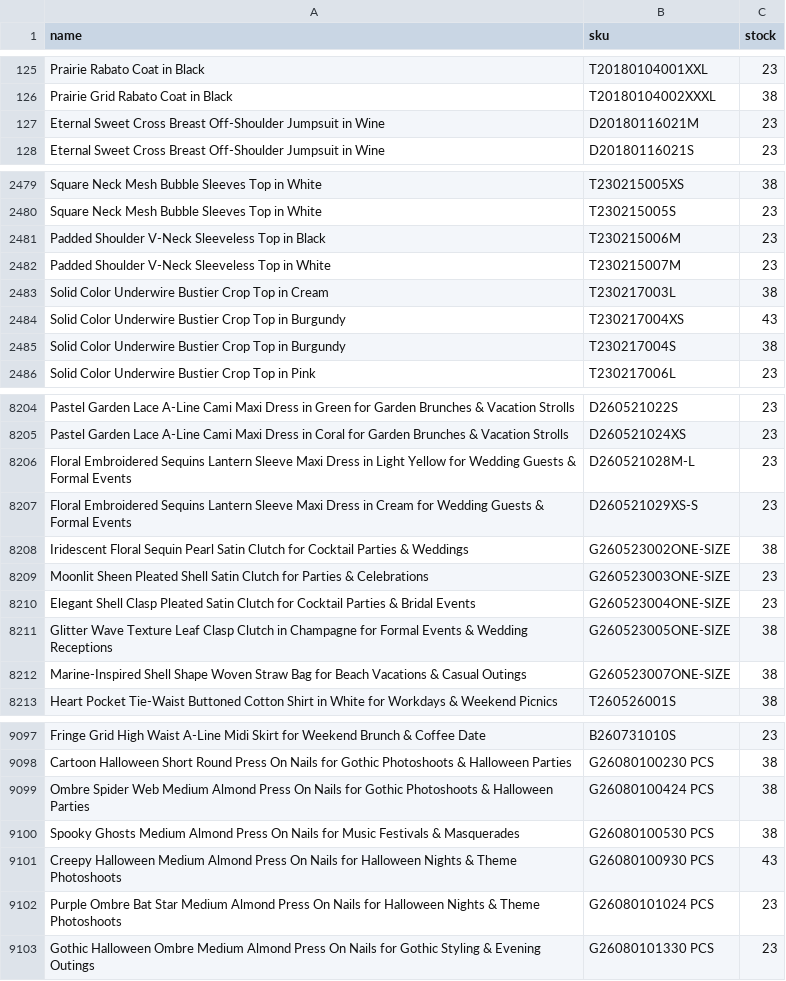
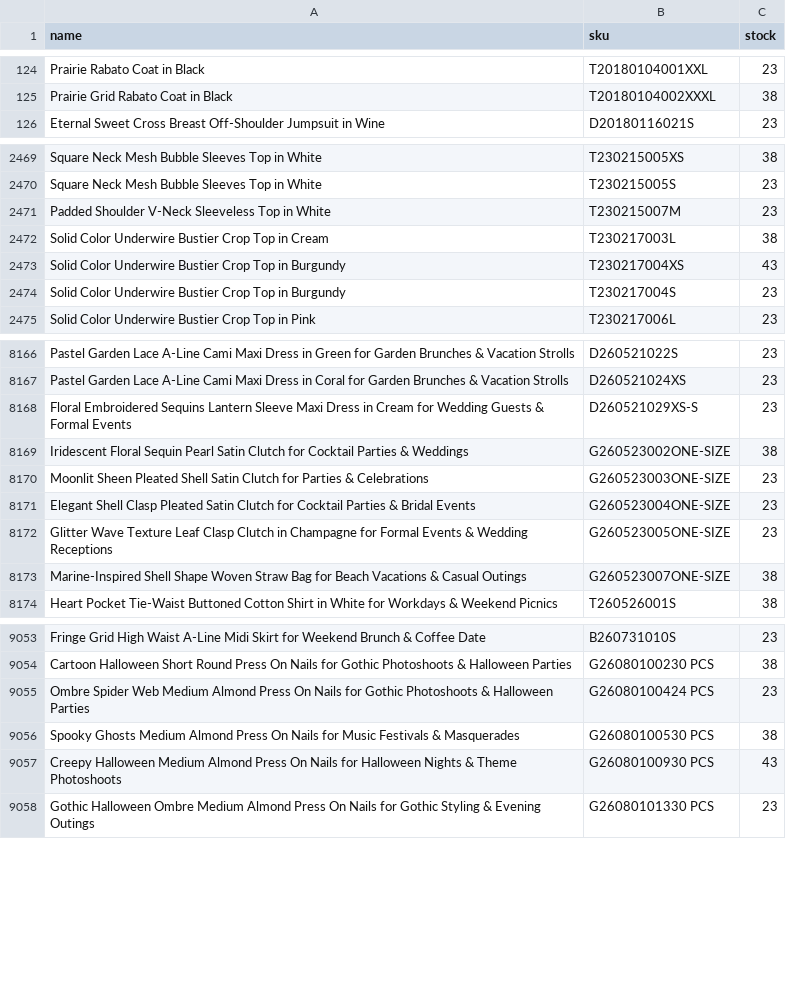
Before and after one commit to chicwishstock/stock, a CSV file: stock.csv, drawn as a sheet; only a part is shown, gaps mark what is left out; the diff covers the shown part only.

```diff
--- a/stock.csv
+++ b/stock.csv
@@ -126,3 +125,2 @@ Prairie Rabato Coat in Black,T20180104001XXL,23
 Prairie Grid Rabato Coat in Black,T20180104002XXXL,38
-Eternal Sweet Cross Breast Off-Shoulder Jumpsuit in Wine,D20180116021M,23
 Eternal Sweet Cross Breast Off-Shoulder Jumpsuit in Wine,D20180116021S,23
@@ -2480,3 +2470,2 @@ Square Neck Mesh Bubble Sleeves Top in White,T230215005XS,38
 Square Neck Mesh Bubble Sleeves Top in White,T230215005S,23
-Padded Shoulder V-Neck Sleeveless Top in Black,T230215006M,23
 Padded Shoulder V-Neck Sleeveless Top in White,T230215007M,23
@@ -2484,3 +2473,3 @@ Solid Color Underwire Bustier Crop Top in Cream,T230217003L,38
 Solid Color Underwire Bustier Crop Top in Burgundy,T230217004XS,43
-Solid Color Underwire Bustier Crop Top in Burgundy,T230217004S,38
+Solid Color Underwire Bustier Crop Top in Burgundy,T230217004S,23
 Solid Color Underwire Bustier Crop Top in Pink,T230217006L,23
@@ -8205,3 +8167,2 @@ Pastel Garden Lace A-Line Cami Maxi Dress in Green for Garden Brunches & Vacatio
 Pastel Garden Lace A-Line Cami Maxi Dress in Coral for Garden Brunches & Vacation Strolls,D260521024XS,23
-Floral Embroidered Sequins Lantern Sleeve Maxi Dress in Light Yellow for Wedding Guests & Formal Events,D260521028M-L,23
 Floral Embroidered Sequins Lantern Sleeve Maxi Dress in Cream for Wedding Guests & Formal Events,D260521029XS-S,23
@@ -8210,3 +8171,3 @@ Moonlit Sheen Pleated Shell Satin Clutch for Parties & Celebrations,G260523003ON
 Elegant Shell Clasp Pleated Satin Clutch for Cocktail Parties & Bridal Events,G260523004ONE-SIZE,23
-Glitter Wave Texture Leaf Clasp Clutch in Champagne for Formal Events & Wedding Receptions,G260523005ONE-SIZE,38
+Glitter Wave Texture Leaf Clasp Clutch in Champagne for Formal Events & Wedding Receptions,G260523005ONE-SIZE,23
 Marine-Inspired Shell Shape Woven Straw Bag for Beach Vacations & Casual Outings,G260523007ONE-SIZE,38
@@ -9098,6 +9054,5 @@ Fringe Grid High Waist A-Line Midi Skirt for Weekend Brunch & Coffee Date,B26073
 Cartoon Halloween Short Round Press On Nails for Gothic Photoshoots & Halloween Parties,G26080100230 PCS,38
-Ombre Spider Web Medium Almond Press On Nails for Gothic Photoshoots & Halloween Parties,G26080100424 PCS,38
+Ombre Spider Web Medium Almond Press On Nails for Gothic Photoshoots & Halloween Parties,G26080100424 PCS,23
 Spooky Ghosts Medium Almond Press On Nails for Music Festivals & Masquerades,G26080100530 PCS,38
 Creepy Halloween Medium Almond Press On Nails for Halloween Nights & Theme Photoshoots,G26080100930 PCS,43
-Purple Ombre Bat Star Medium Almond Press On Nails for Halloween Nights & Theme Photoshoots,G26080101024 PCS,23
 Gothic Halloween Ombre Medium Almond Press On Nails for Gothic Styling & Evening Outings,G26080101330 PCS,23
```
Also changed, not shown: 45 removed rows and 46 edited cells elsewhere in this file.
